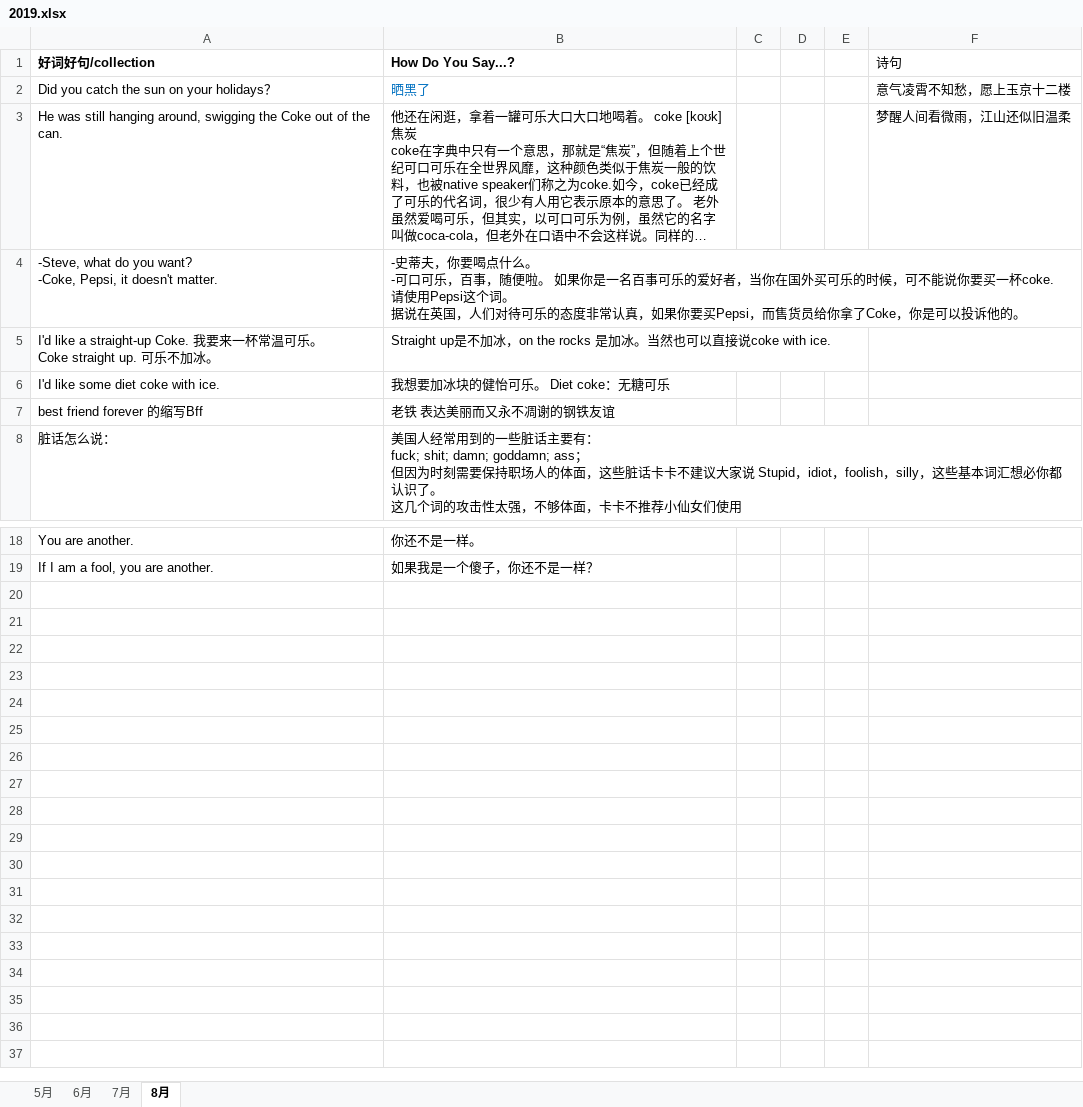
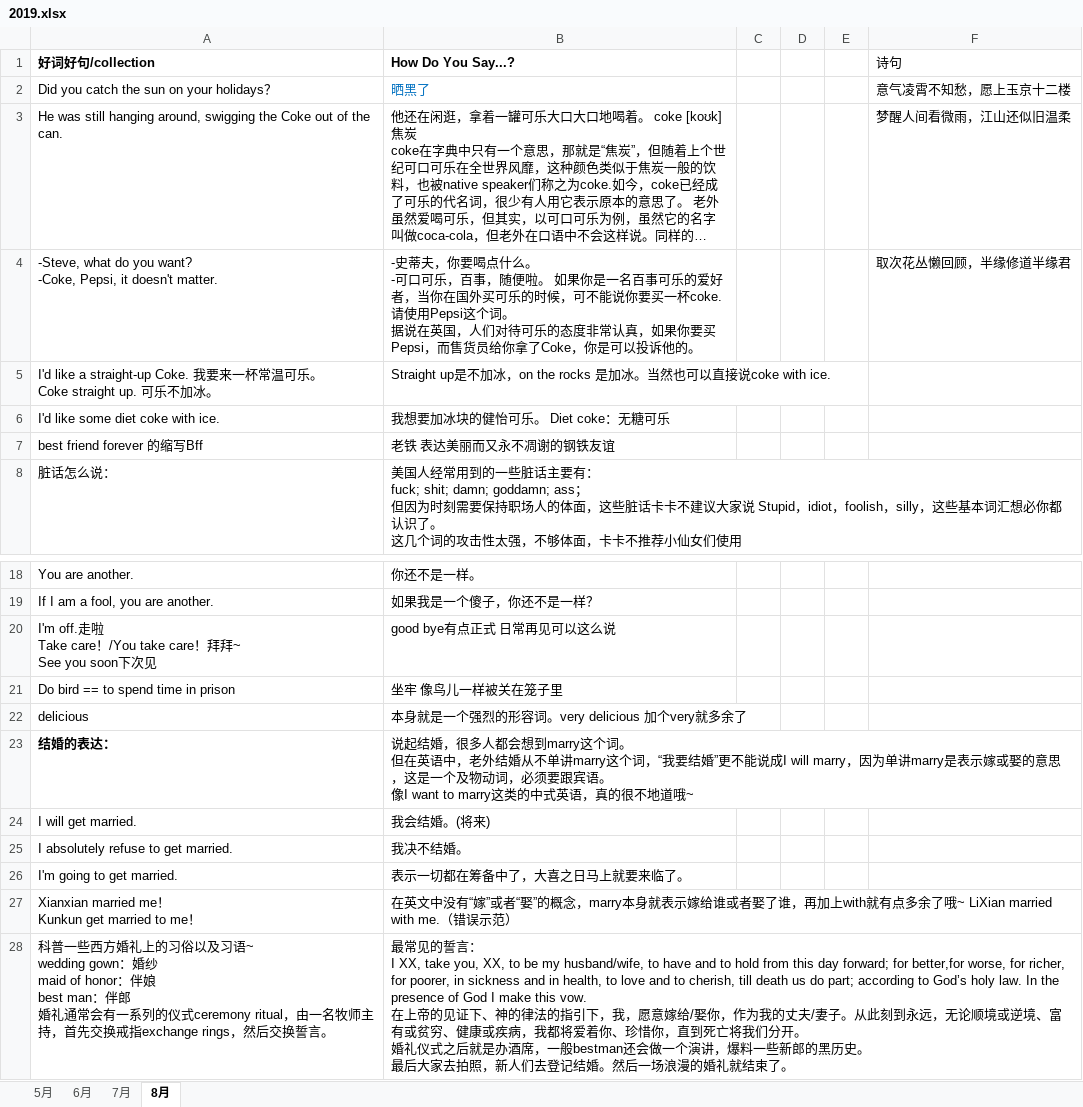
Before and after one commit to happyhani/studyEnglish, an Excel workbook: 2019.xlsx, sheet 8月, drawn as a sheet; only a part is shown, gaps mark what is left out; long unchanged cells end in …; values as stored, in another font and other column widths than the file's, no borders; ↵ is a line break in a cell; the diff names each change by its address in the sheet, - before the commit and + after, or states it on an @@ line.

Commit message:
表示结婚地道的用法

```diff
--- a/2019.xlsx (sheet 8月)
+++ b/2019.xlsx (sheet 8月)
-F4 (诗句): (empty)
+F4 (诗句): 取次花丛懒回顾，半缘修道半缘君
+row 20: I'm off.走啦 ↵ Take care！/You take care！拜拜~ ↵ See you soon下次见 | good bye有点正式 日常再见可以这么说
+row 21: Do bird == to spend time in prison | 坐牢 像鸟儿一样被关在笼子里
+row 22: delicious | 本身就是一个强烈的形容词。very delicious 加个very就多余了
+row 23: 结婚的表达： | 说起结婚，很多人都会想到marry这个词。 ↵ 但在英语中，老外结婚从不单讲marry这个词，“我要结婚”更不能说成I will marry，因为单讲marry是表示嫁或娶的意思，这是一个及物动词，必须要跟宾语。 ↵ 像I want to marry这类的中式英语，真的很不地道哦~
+row 24: I will get married. | 我会结婚。(将来)
+row 25: I absolutely refuse to get married. | 我决不结婚。
+row 26: I'm going to get married. | 表示一切都在筹备中了，大喜之日马上就要来临了。
+row 27: Xianxian married me！ ↵ Kunkun get married to me！ | 在英文中没有“嫁”或者“娶”的概念，marry本身就表示嫁给谁或者娶了谁，再加上with就有点多余了哦~ LiXian married with me.（错误示范）
+row 28: 科普一些西方婚礼上的习俗以及习语~ ↵ wedding gown：婚纱 ↵ maid of honor：伴娘 ↵ best man：伴郎 ↵ 婚礼通常会有一系列的仪式ceremony ritual，由一名牧师主持，首先交换戒指exchange rings，然后交换誓言。 | 最常见的誓言： ↵ I XX, take you, XX, to be my husband/wife, to have and to hold from this day forward; for better,for worse, for richer, for poorer, in sickness and in health, to love and to cherish, till death us do part; according to God’s holy law. In the presence of God I make this vow. ↵ 在上帝的见证下、神的律法的指引下，我，愿意嫁给/娶你，作为我的丈夫/妻子。从此刻到永远，无论顺境或逆境、富有或贫穷、健康或疾病，我都将爱着你、珍惜你，直到死亡将我们分开。 ↵ 婚礼仪式之后就是办酒席，一般bestman还会做一个演讲，爆料一些新郎的黑历史。 ↵ 最后大家去拍照，新人们去登记结婚。然后一场浪漫的婚礼就结束了。
```
